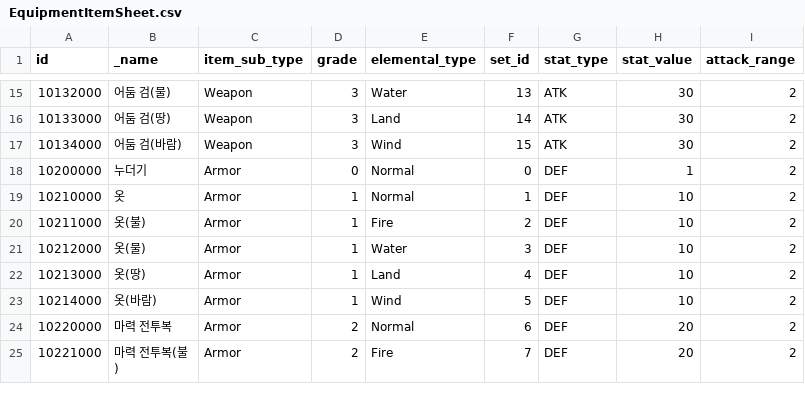
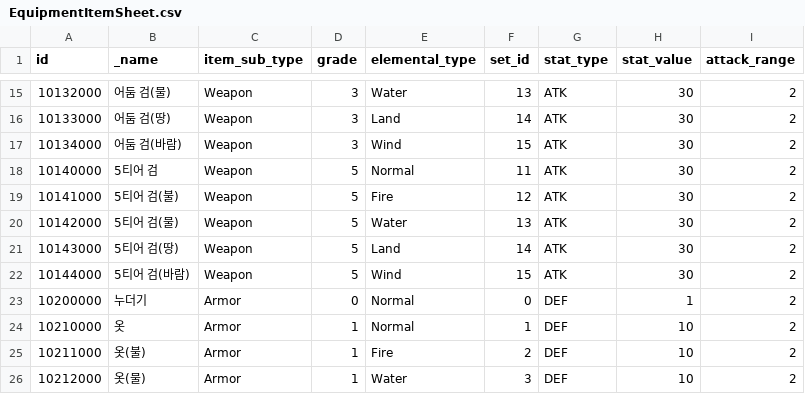
Before and after one commit to planetarium/NineChronicles, a CSV file: nekoyume/Assets/AddressableAssets/TableCSV/EquipmentItemSheet.csv, drawn as a sheet; only a part is shown, gaps mark what is left out; the shorter side is filled out with more unchanged rows.

```diff
--- a/nekoyume/Assets/AddressableAssets/TableCSV/EquipmentItemSheet.csv
+++ b/nekoyume/Assets/AddressableAssets/TableCSV/EquipmentItemSheet.csv
@@ -17,2 +17,7 @@ id,_name,item_sub_type,grade,elemental_type,set_id,stat_type,stat_value,attack_r
 10134000,어둠 검(바람),Weapon,3,Wind,15,ATK,30,2
+10140000,5티어 검,Weapon,5,Normal,11,ATK,30,2
+10141000,5티어 검(불),Weapon,5,Fire,12,ATK,30,2
+10142000,5티어 검(물),Weapon,5,Water,13,ATK,30,2
+10143000,5티어 검(땅),Weapon,5,Land,14,ATK,30,2
+10144000,5티어 검(바람),Weapon,5,Wind,15,ATK,30,2
 10200000,누더기,Armor,0,Normal,0,DEF,1,2
```
Also changed, not shown: nekoyume/Assets/AddressableAssets/TableCSV/ItemConfigForGradeSheet.csv, nekoyume/Assets/Resources/Localization/item_description.csv, 11 other files.
